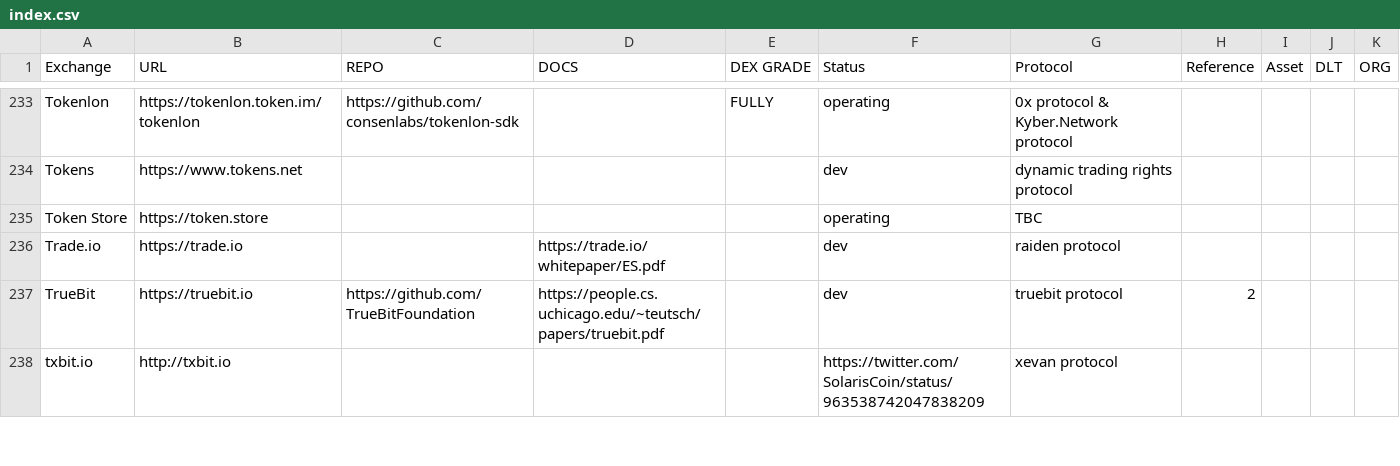
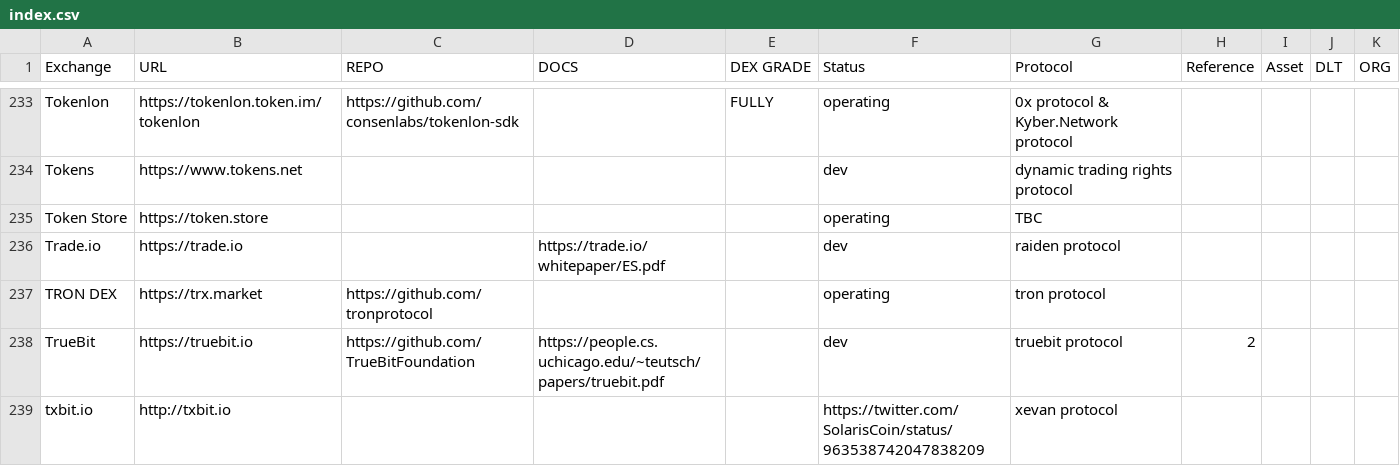
Before and after one commit to eliooses/BTCards, a CSV file: index.csv, drawn as a sheet; only a part is shown, gaps mark what is left out.

Commit message:
TRON DEX added

```diff
--- a/index.csv
+++ b/index.csv
@@ -236,2 +236,3 @@ Token Store, https://token.store, , , , operating, TBC, , , , , ,
 Trade.io, https://trade.io, , https://trade.io/whitepaper/ES.pdf, , dev, raiden protocol, , , , , ,
+TRON DEX, https://trx.market, https://github.com/tronprotocol, , , operating, tron protocol, , , , ,
 TrueBit, https://truebit.io, https://github.com/TrueBitFoundation, https://people.cs.uchicago.edu/~teutsch/papers/truebit.pdf, , dev, truebit protocol,2, , , , ,
```
